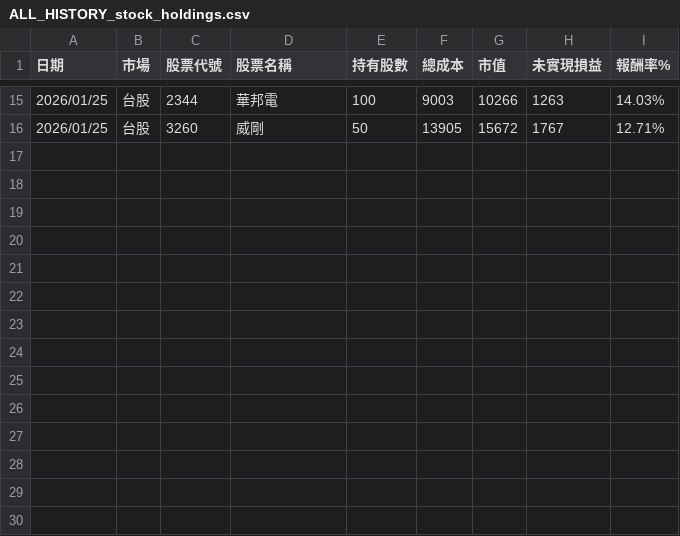
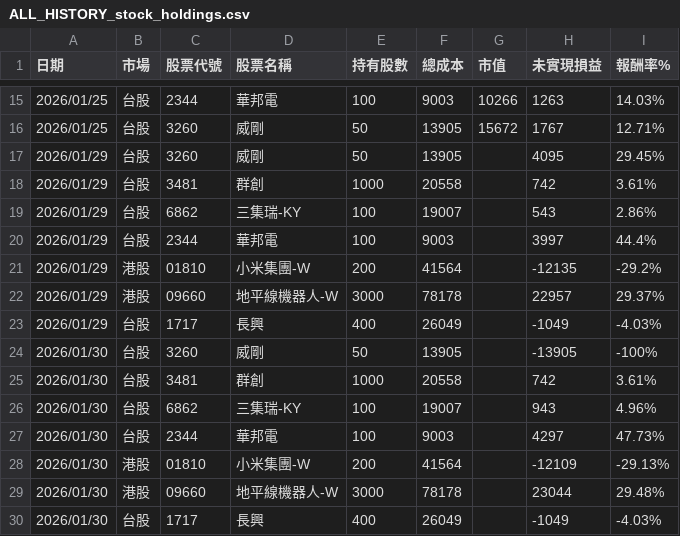
Before and after one commit to jksakf/person_dashboard, a CSV file: output/ALL_HISTORY_stock_holdings.csv, drawn as a sheet; only a part is shown, gaps mark what is left out; the diff names each change by its address in the sheet, - before the commit and + after, or states it on an @@ line.

```diff
--- a/output/ALL_HISTORY_stock_holdings.csv
+++ b/output/ALL_HISTORY_stock_holdings.csv
+row 17: 2026/01/29 | 台股 | 3260 | 威剛 | 50 | 13905 |  | 4095 | 29.45%
+row 18: 2026/01/29 | 台股 | 3481 | 群創 | 1000 | 20558 |  | 742 | 3.61%
+row 19: 2026/01/29 | 台股 | 6862 | 三集瑞-KY | 100 | 19007 |  | 543 | 2.86%
+row 20: 2026/01/29 | 台股 | 2344 | 華邦電 | 100 | 9003 |  | 3997 | 44.4%
+row 21: 2026/01/29 | 港股 | 01810 | 小米集團-W | 200 | 41564 |  | -12135 | -29.2%
+row 22: 2026/01/29 | 港股 | 09660 | 地平線機器人-W | 3000 | 78178 |  | 22957 | 29.37%
+row 23: 2026/01/29 | 台股 | 1717 | 長興 | 400 | 26049 |  | -1049 | -4.03%
+row 24: 2026/01/30 | 台股 | 3260 | 威剛 | 50 | 13905 |  | -13905 | -100%
+row 25: 2026/01/30 | 台股 | 3481 | 群創 | 1000 | 20558 |  | 742 | 3.61%
+row 26: 2026/01/30 | 台股 | 6862 | 三集瑞-KY | 100 | 19007 |  | 943 | 4.96%
+row 27: 2026/01/30 | 台股 | 2344 | 華邦電 | 100 | 9003 |  | 4297 | 47.73%
+row 28: 2026/01/30 | 港股 | 01810 | 小米集團-W | 200 | 41564 |  | -12109 | -29.13%
+row 29: 2026/01/30 | 港股 | 09660 | 地平線機器人-W | 3000 | 78178 |  | 23044 | 29.48%
+row 30: 2026/01/30 | 台股 | 1717 | 長興 | 400 | 26049 |  | -1049 | -4.03%
```
Also changed, not shown: output/ALL_HISTORY_bank_assets.csv, 28 other files.
